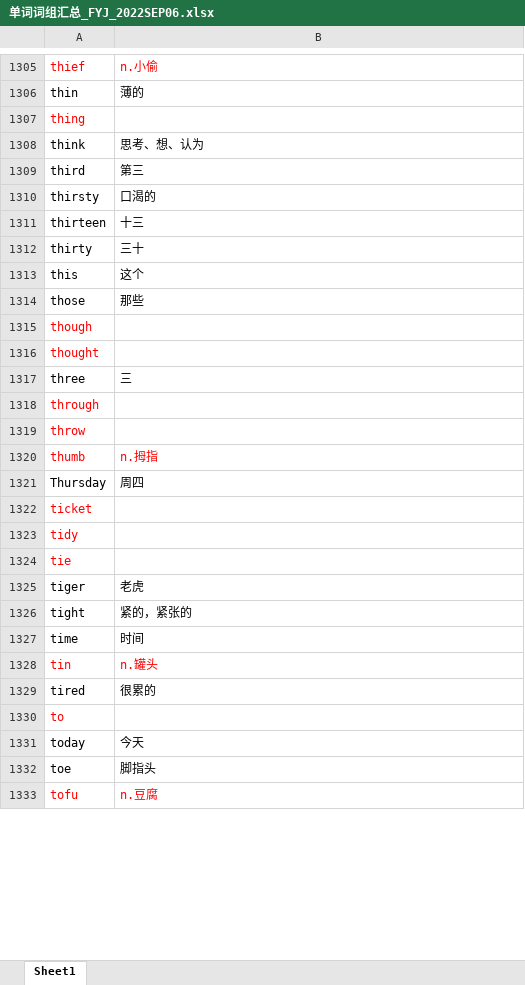
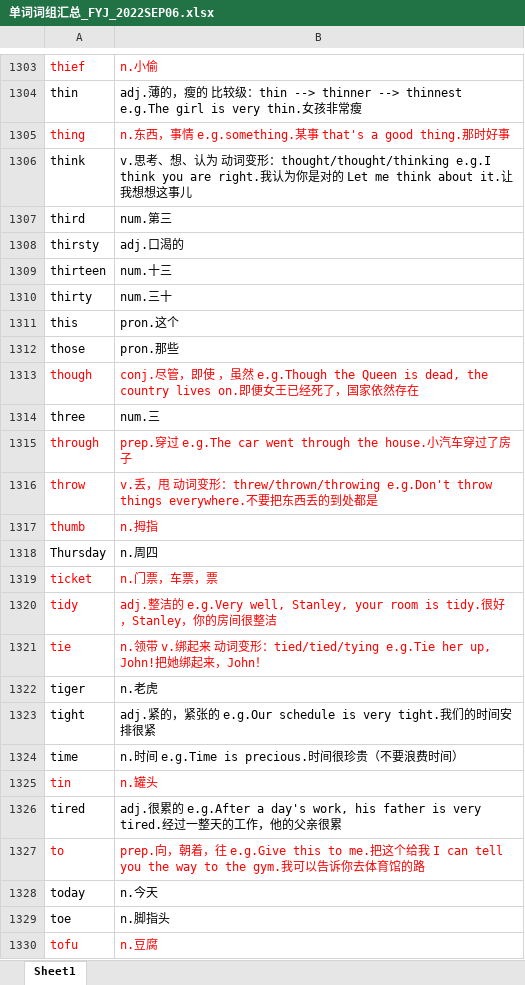
Before and after one commit to chengdujin/vocabulary_for_stanley, an Excel workbook: 单词词组汇总_FYJ_2022SEP06.xlsx, sheet Sheet1, drawn as a sheet; only a part is shown, gaps mark what is left out; values as stored, in another font and other column widths than the file's, no borders; conditional formats not drawn; removed rows and columns are numbered as before the commit, all else as after; the diff covers the shown part only; the diff names each change by its address in the sheet, - before the commit and + after, or states it on an @@ line.

```diff
--- a/单词词组汇总_FYJ_2022SEP06.xlsx (sheet Sheet1)
+++ b/单词词组汇总_FYJ_2022SEP06.xlsx (sheet Sheet1)
-B1304: 薄的
+B1304: adj.薄的，瘦的 比较级：thin --> thinner --> thinnest e.g.The girl is very thin.女孩非常瘦
-B1305: (empty)
+B1305: n.东西，事情 e.g.something.某事 that's a good thing.那时好事
-B1306: 思考、想、认为
+B1306: v.思考、想、认为 动词变形：thought/thought/thinking e.g.I think you are right.我认为你是对的 Let me think about it.让我想想这事儿
-B1307: 第三
+B1307: num.第三
-B1308: 口渴的
+B1308: adj.口渴的
-B1309: 十三
+B1309: num.十三
-B1310: 三十
+B1310: num.三十
-B1311: 这个
+B1311: pron.这个
-B1312: 那些
+B1312: pron.那些
-B1313: (empty)
+B1313: conj.尽管，即使 ，虽然 e.g.Though the Queen is dead, the country lives on.即便女王已经死了，国家依然存在
-row 1316: thought
-B1314: 三
+B1314: num.三
-B1315: (empty)
+B1315: prep.穿过 e.g.The car went through the house.小汽车穿过了房子
-B1316: (empty)
+B1316: v.丢，甩 动词变形：threw/thrown/throwing e.g.Don't throw things everywhere.不要把东西丢的到处都是
-B1318: 周四
+B1318: n.周四
-B1319: (empty)
+B1319: n.门票，车票，票
-B1320: (empty)
+B1320: adj.整洁的 e.g.Very well, Stanley, your room is tidy.很好，Stanley，你的房间很整洁
-B1321: (empty)
+B1321: n.领带 v.绑起来 动词变形：tied/tied/tying e.g.Tie her up, John!把她绑起来，John！
-B1322: 老虎
+B1322: n.老虎
-B1323: 紧的，紧张的
+B1323: adj.紧的，紧张的 e.g.Our schedule is very tight.我们的时间安排很紧
-B1324: 时间
+B1324: n.时间 e.g.Time is precious.时间很珍贵（不要浪费时间）
-B1326: 很累的
+B1326: adj.很累的 e.g.After a day's work, his father is very tired.经过一整天的工作，他的父亲很累
-B1327: (empty)
+B1327: prep.向，朝着，往 e.g.Give this to me.把这个给我 I can tell you the way to the gym.我可以告诉你去体育馆的路
-B1328: 今天
+B1328: n.今天
-B1329: 脚指头
+B1329: n.脚指头
```
Also changed, not shown: 7 added rows, 9 removed rows and 145 edited cells elsewhere in this sheet.
